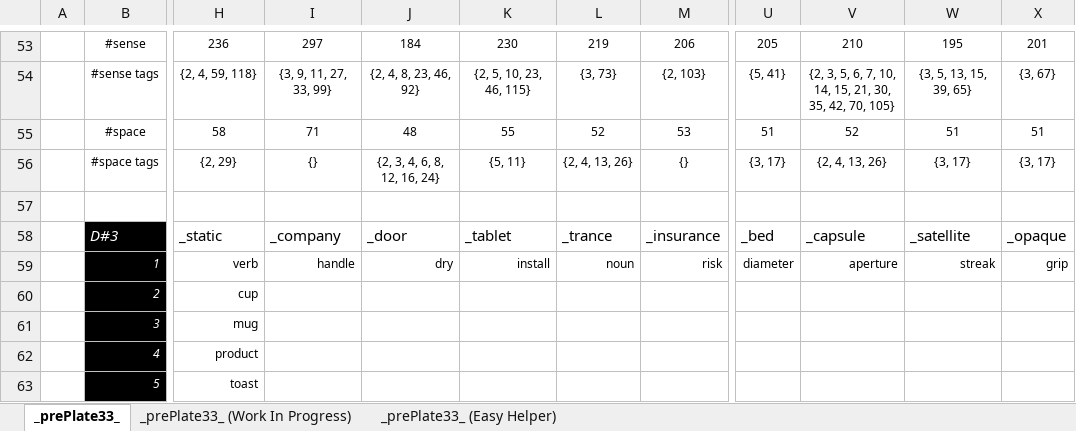
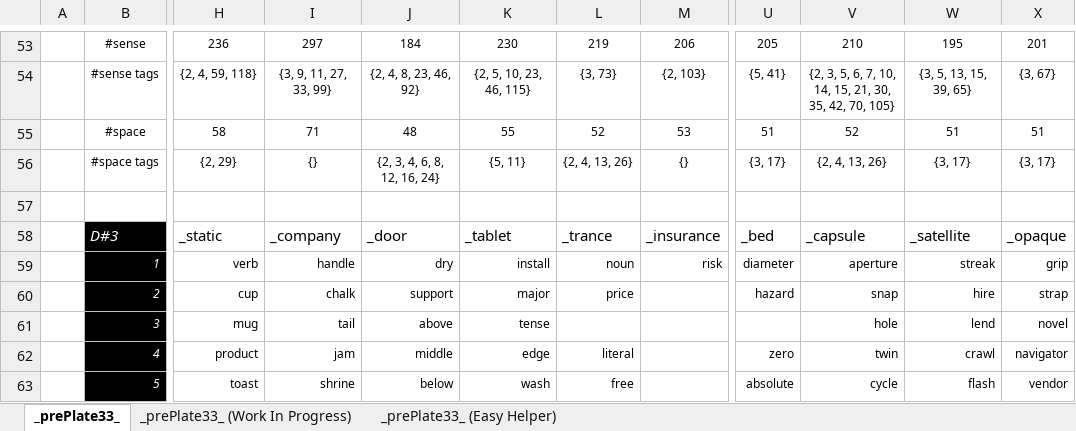
Before and after one commit to openroot/prePlate33, an Excel workbook: prePlate33/Offline Documents (Periodic)/prePlate33.xlsx, sheet _prePlate33_, drawn as a sheet; only a part is shown, gaps mark what is left out; values as stored, in another font and other column widths than the file's, no borders; charts and pictures not drawn; the diff covers the shown part only; the diff names each change by its address in the sheet, - before the commit and + after, or states it on an @@ line.

```diff
--- a/prePlate33/Offline Documents (Periodic)/prePlate33.xlsx (sheet _prePlate33_)
+++ b/prePlate33/Offline Documents (Periodic)/prePlate33.xlsx (sheet _prePlate33_)
-I60: (empty)
+I60: chalk
-J60: (empty)
+J60: support
-K60: (empty)
+K60: major
-L60: (empty)
+L60: price
-U60: (empty)
+U60: hazard
-V60: (empty)
+V60: snap
-W60: (empty)
+W60: hire
-X60: (empty)
+X60: strap
-I61: (empty)
+I61: tail
-J61: (empty)
+J61: above
-K61: (empty)
+K61: tense
-V61: (empty)
+V61: hole
-W61: (empty)
+W61: lend
-X61: (empty)
+X61: novel
-I62: (empty)
+I62: jam
-J62: (empty)
+J62: middle
-K62: (empty)
+K62: edge
-L62: (empty)
+L62: literal
-U62: (empty)
+U62: zero
-V62: (empty)
+V62: twin
-W62: (empty)
+W62: crawl
-X62: (empty)
+X62: navigator
-I63: (empty)
+I63: shrine
-J63: (empty)
+J63: below
-K63: (empty)
+K63: wash
-L63: (empty)
+L63: free
-U63: (empty)
+U63: absolute
-V63: (empty)
+V63: cycle
-W63: (empty)
+W63: flash
-X63: (empty)
+X63: vendor
```
Also changed, not shown: 32 edited cells elsewhere in this sheet, sheet _prePlate33_ (Work In Progress), 3 other files.
